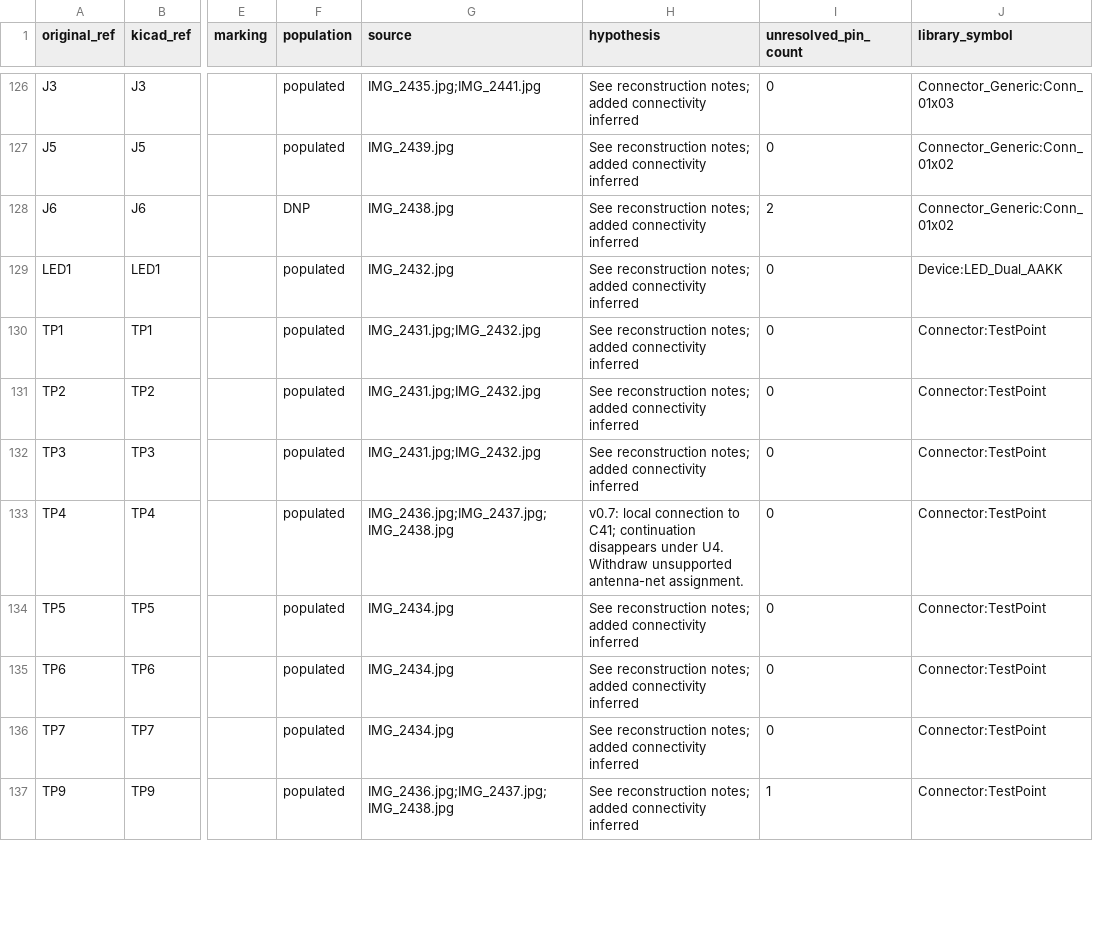
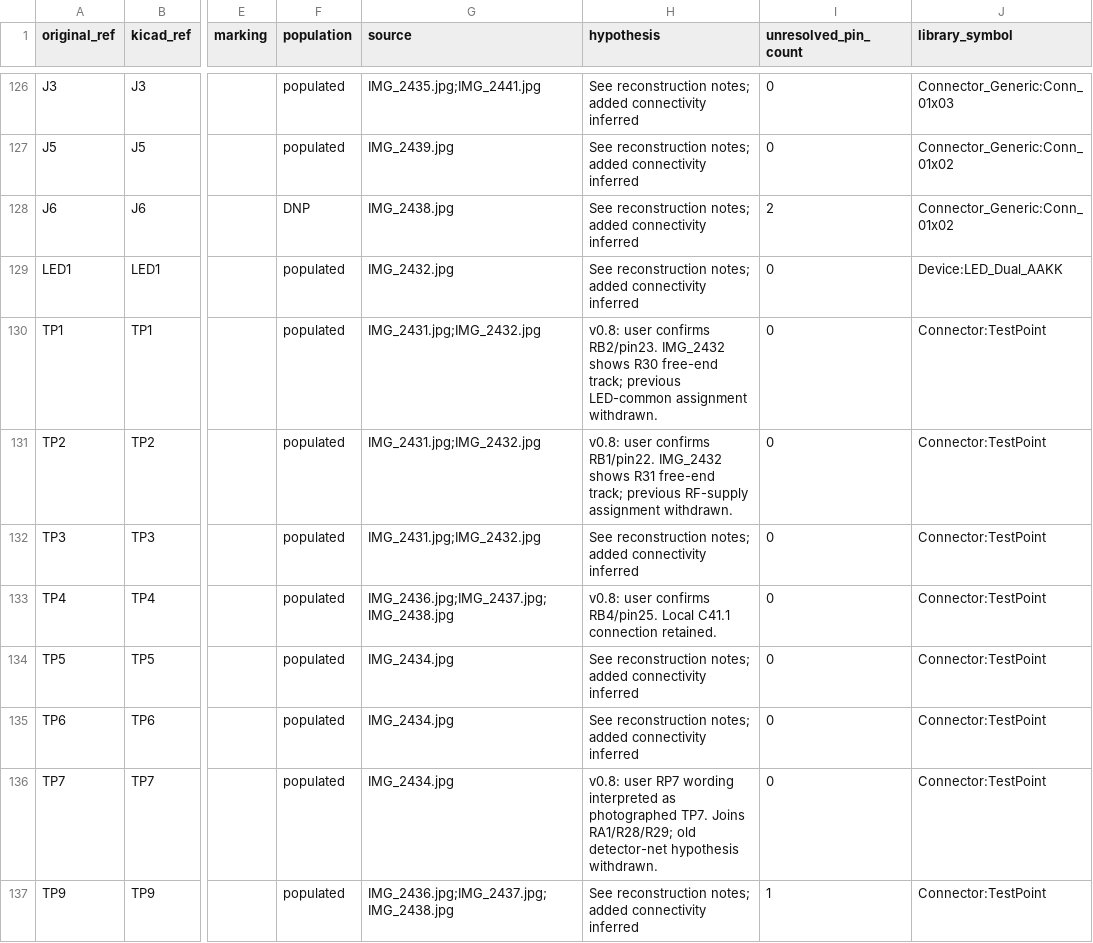
Before and after one commit to kerby2000/PetSafe-PCB, a CSV file: evidence/components.csv, drawn as a sheet; only a part is shown, gaps mark what is left out; the diff covers the shown part only; the diff names each change by its address in the sheet, - before the commit and + after, or states it on an @@ line.

```diff
--- a/evidence/components.csv
+++ b/evidence/components.csv
-H130 (hypothesis): See reconstruction notes; added connectivity inferred
+H130 (hypothesis): v0.8: user confirms RB2/pin23. IMG_2432 shows R30 free-end track; previous LED-common assignment withdrawn.
-H131 (hypothesis): See reconstruction notes; added connectivity inferred
+H131 (hypothesis): v0.8: user confirms RB1/pin22. IMG_2432 shows R31 free-end track; previous RF-supply assignment withdrawn.
-H133 (hypothesis): v0.7: local connection to C41; continuation disappears under U4. Withdraw unsupported antenna-net assignment.
+H133 (hypothesis): v0.8: user confirms RB4/pin25. Local C41.1 connection retained.
-H136 (hypothesis): See reconstruction notes; added connectivity inferred
+H136 (hypothesis): v0.8: user RP7 wording interpreted as photographed TP7. Joins RA1/R28/R29; old detector-net hypothesis withdrawn.
```
Also changed, not shown: 12 edited cells elsewhere in this file, evidence/PIC_GPIO_missing.csv, evidence/completion_audit.csv, 41 other files.
